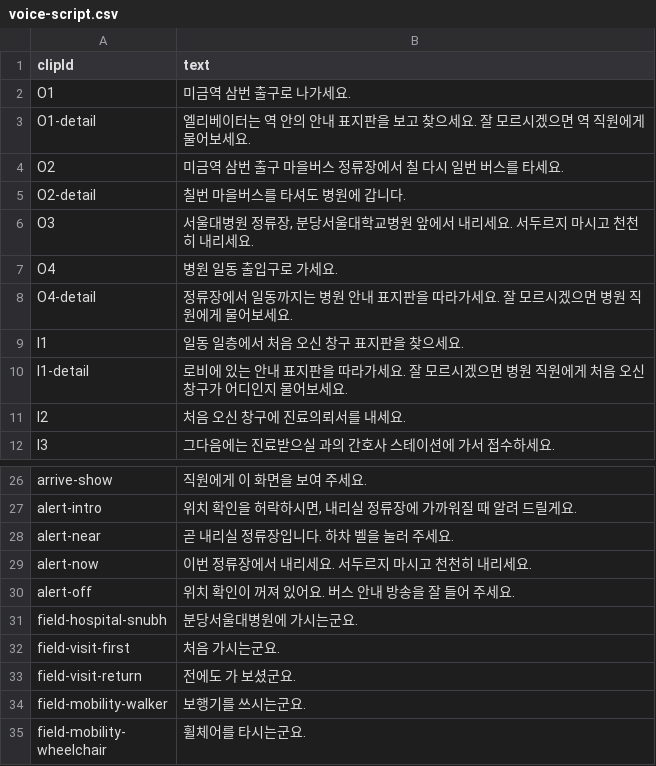
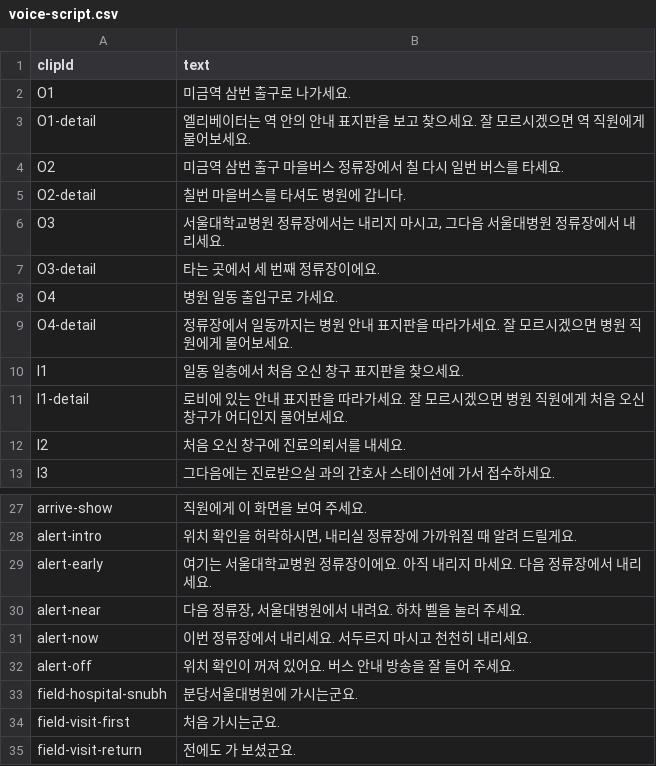
Before and after one commit to titoliviomilazzo/hospital-step, a CSV file: audio/voice-script.csv, drawn as a sheet; only a part is shown, gaps mark what is left out; the shorter side is filled out with more unchanged rows.

```diff
--- a/audio/voice-script.csv
+++ b/audio/voice-script.csv
@@ -5,3 +5,4 @@ clipId,text
 "O2-detail","칠번 마을버스를 타셔도 병원에 갑니다."
-"O3","서울대병원 정류장, 분당서울대학교병원 앞에서 내리세요. 서두르지 마시고 천천히 내리세요."
+"O3","서울대학교병원 정류장에서는 내리지 마시고, 그다음 서울대병원 정류장에서 내리세요."
+"O3-detail","타는 곳에서 세 번째 정류장이에요."
 "O4","병원 일동 출입구로 가세요."
@@ -27,3 +28,4 @@ clipId,text
 "alert-intro","위치 확인을 허락하시면, 내리실 정류장에 가까워질 때 알려 드릴게요."
-"alert-near","곧 내리실 정류장입니다. 하차 벨을 눌러 주세요."
+"alert-early","여기는 서울대학교병원 정류장이에요. 아직 내리지 마세요. 다음 정류장에서 내리세요."
+"alert-near","다음 정류장, 서울대병원에서 내려요. 하차 벨을 눌러 주세요."
 "alert-now","이번 정류장에서 내리세요. 서두르지 마시고 천천히 내리세요."
```
Also changed, not shown: 19 other files.
